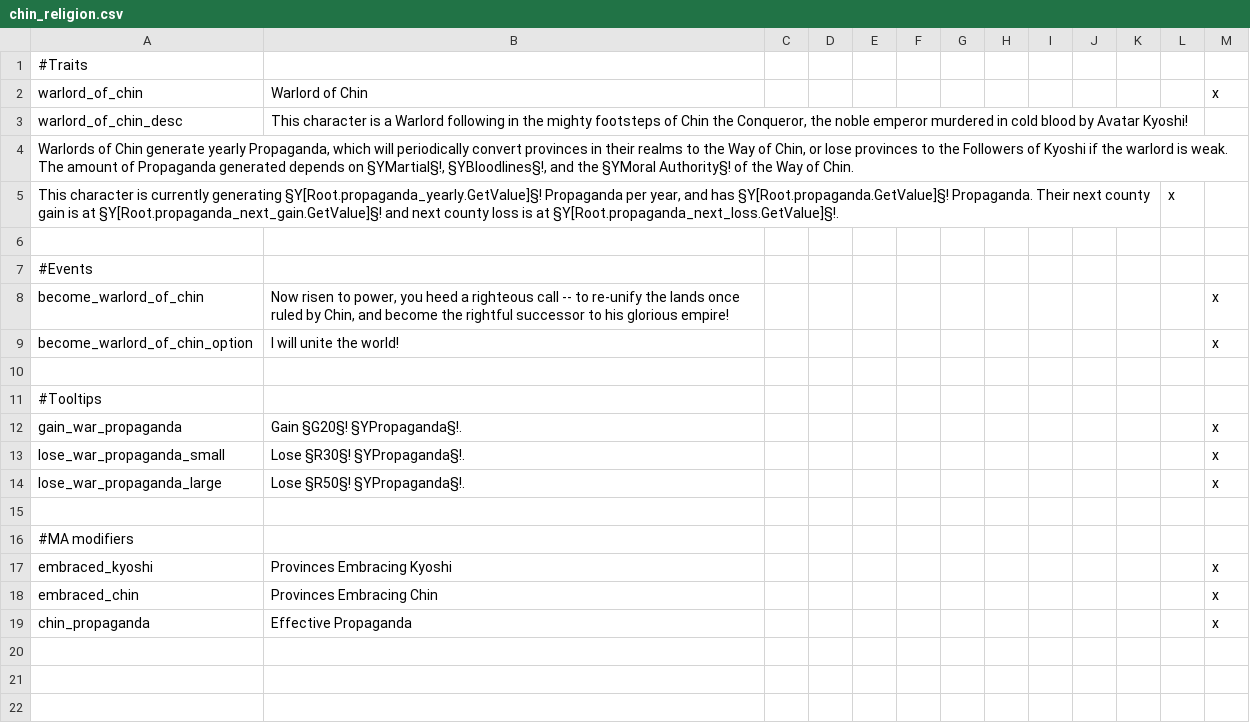
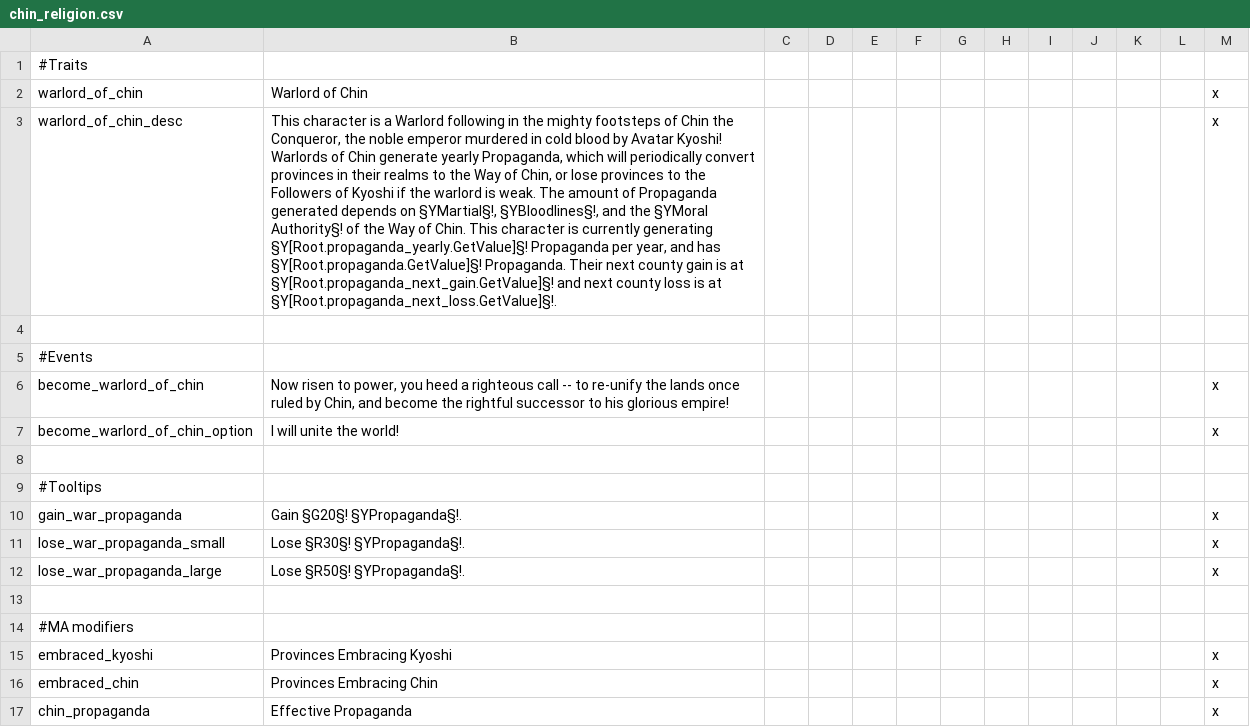
Before and after one commit to Rystic/ATLA-restored, a CSV file: avatar - four nations restored/localisation/chin_religion.csv, drawn as a sheet; the diff names each change by its address in the sheet, - before the commit and + after, or states it on an @@ line.

```diff
--- a/avatar - four nations restored/localisation/chin_religion.csv
+++ b/avatar - four nations restored/localisation/chin_religion.csv
-B3: …Avatar Kyoshi!
+B3: …Avatar Kyoshi! Warlords of Chin generate yearly Propaganda, which will periodically convert provinces in their realms to the Way of Chin, or lose provinces to the Followers of Kyoshi if the warlord is weak. The amount of Propaganda generated depends on §YMartial§!, §YBloodlines§!, and the §YMoral Authority§! of the Way of Chin. This character is currently generating §Y[Root.propaganda_yearly.GetValue]§! Propaganda per year, and has §Y[Root.propaganda.GetValue]§! Propaganda. Their next county gain is at §Y[Root.propaganda_next_gain.GetValue]§! and next county loss is at §Y[Root.propaganda_next_loss.GetValue]§!.
-M3: (empty)
+M3: x
-row 4: Warlords of Chin generate yearly Propaganda, which will periodically convert provinces in their realms to the Way of Chin, or lose provinces to the Followers of Kyoshi if the warlord is weak. The amount of Propaganda generated depends on §YMartial§!, §YBloodlines§!, and the §YMoral Authority§! of the Way of Chin.
-row 5: This character is currently generating §Y[Root.propaganda_yearly.GetValue]§! Propaganda per year, and has §Y[Root.propaganda.GetValue]§! Propaganda. Their next county gain is at §Y[Root.propaganda_next_gain.GetValue]§! and next county loss is at §Y[Root.propaganda_next_loss.GetValue]§!. |  |  |  |  |  |  |  |  |  |  | x
```
Also changed, not shown: avatar - four nations restored/localisation/ATLA_new_avatar_fire_sages.csv, avatar - four nations restored/localisation/ATLA_new_avatar_journey.csv, 11 other files.
